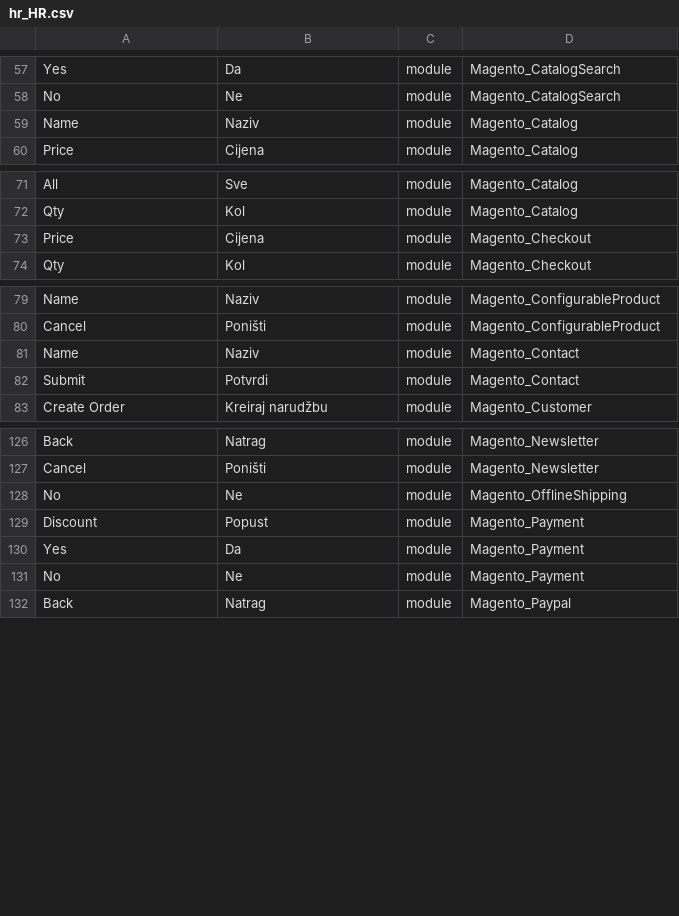
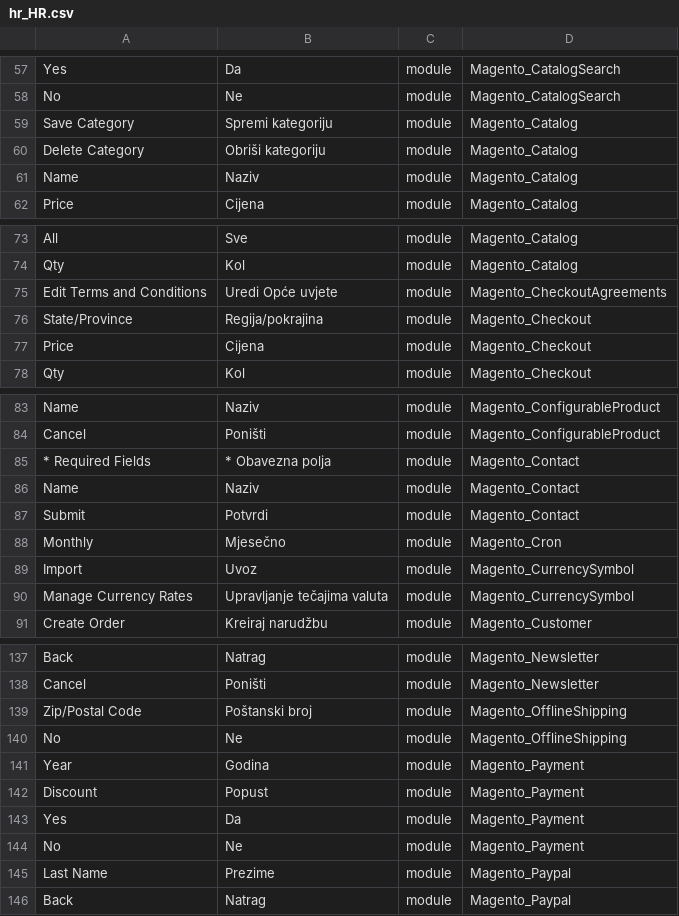
Before and after one commit to Magento2Translations/language_hr_hr, a CSV file: hr_HR.csv, drawn as a sheet; only a part is shown, gaps mark what is left out; the diff covers the shown part only; the diff names each change by its address in the sheet, - before the commit and + after, or states it on an @@ line.

```diff
--- a/hr_HR.csv
+++ b/hr_HR.csv
+row 59: Save Category | Spremi kategoriju | module | Magento_Catalog
+row 60: Delete Category | Obriši kategoriju | module | Magento_Catalog
+row 75: Edit Terms and Conditions | Uredi Opće uvjete | module | Magento_CheckoutAgreements
+row 76: State/Province | Regija/pokrajina | module | Magento_Checkout
+row 85: * Required Fields | * Obavezna polja | module | Magento_Contact
+row 88: Monthly | Mjesečno | module | Magento_Cron
+row 89: Import | Uvoz | module | Magento_CurrencySymbol
+row 90: Manage Currency Rates | Upravljanje tečajima valuta | module | Magento_CurrencySymbol
+row 139: Zip/Postal Code | Poštanski broj | module | Magento_OfflineShipping
+row 141: Year | Godina | module | Magento_Payment
+row 145: Last Name | Prezime | module | Magento_Paypal
```
Also changed, not shown: 4 added rows elsewhere in this file, 1 other file.
